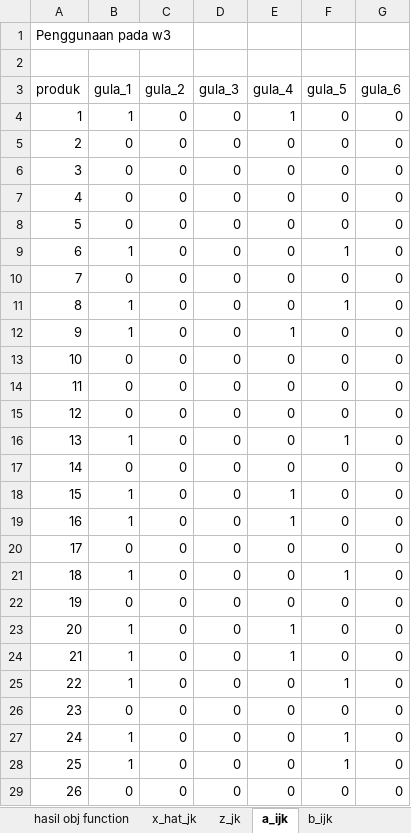
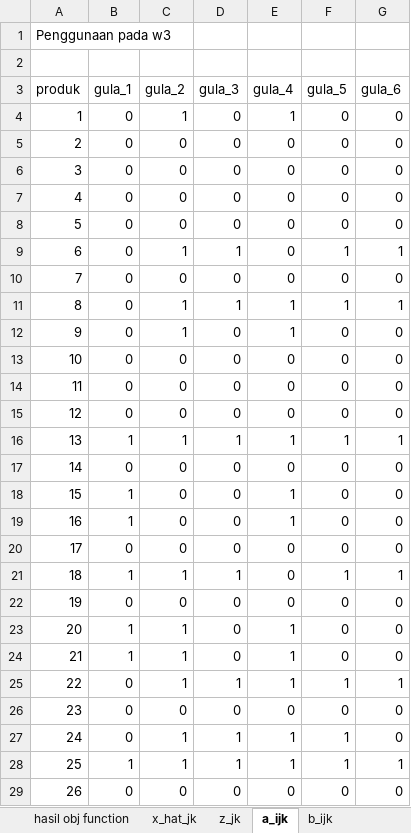
Before and after one commit to ikanx101/209_ITB, an Excel workbook: Thesis/Penelitian Mandiri V dan VII/data hasil v5.xlsx, sheet a_ijk, drawn as a sheet; only a part is shown; values as stored, in another font and other column widths than the file's, no borders; removed rows and columns are numbered as before the commit, all else as after; the diff covers the shown part only; the diff names each change by its address in the sheet, - before the commit and + after, or states it on an @@ line.

```diff
--- a/Thesis/Penelitian Mandiri V dan VII/data hasil v5.xlsx (sheet a_ijk)
+++ b/Thesis/Penelitian Mandiri V dan VII/data hasil v5.xlsx (sheet a_ijk)
-B4 (gula_1): 1
+B4 (gula_1): 0
-C4 (gula_2): 0
+C4 (gula_2): 1
-B9 (gula_1): 1
+B9 (gula_1): 0
-C9 (gula_2): 0
+C9 (gula_2): 1
-D9 (gula_3): 0
+D9 (gula_3): 1
-G9 (gula_6): 0
+G9 (gula_6): 1
-row 11: 8 | 1 | 0 | 0 | 0 | 1 | 0
+row 11: 8 | 0 | 1 | 1 | 1 | 1 | 1
-B12 (gula_1): 1
+B12 (gula_1): 0
-C12 (gula_2): 0
+C12 (gula_2): 1
-C16 (gula_2): 0
+C16 (gula_2): 1
-D16 (gula_3): 0
+D16 (gula_3): 1
-E16 (gula_4): 0
+E16 (gula_4): 1
-G16 (gula_6): 0
+G16 (gula_6): 1
-C21 (gula_2): 0
+C21 (gula_2): 1
-D21 (gula_3): 0
+D21 (gula_3): 1
-G21 (gula_6): 0
+G21 (gula_6): 1
-C23:C24 (gula_2): 0
+C23:C24 (gula_2): 1
-row 25: 22 | 1 | 0 | 0 | 0 | 1 | 0
+row 25: 22 | 0 | 1 | 1 | 1 | 1 | 1
-B27 (gula_1): 1
+B27 (gula_1): 0
-C27:C28 (gula_2): 0
+C27:C28 (gula_2): 1
-D27:D28 (gula_3): 0
+D27:D28 (gula_3): 1
-E27:E28 (gula_4): 0
+E27:E28 (gula_4): 1
-G28 (gula_6): 0
+G28 (gula_6): 1
```
Also changed, not shown: 7 added rows, 7 removed rows, 2 moved rows and 188 edited cells elsewhere in this sheet, sheet Hasil Run Codes, sheet b_ijk, sheet Cek pers 4 Dj, sheet x_hat_jk, sheet z_jk, sheet hasil obj function, Thesis/Penelitian Mandiri V dan VII/data input.xlsx, 4 other files.
